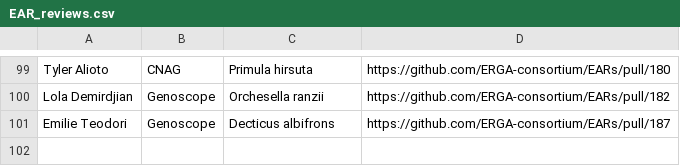
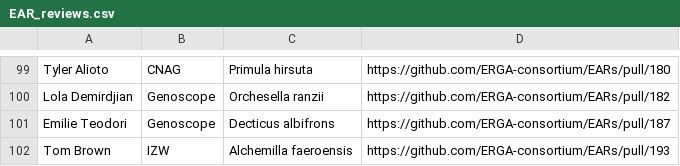
Before and after one commit to ERGA-consortium/EARs, a CSV file: rev/EAR_reviews.csv, drawn as a sheet; only a part is shown, gaps mark what is left out; the diff names each change by its address in the sheet, - before the commit and + after, or states it on an @@ line.

```diff
--- a/rev/EAR_reviews.csv
+++ b/rev/EAR_reviews.csv
+row 102: Tom Brown | IZW | Alchemilla faeroensis | https://github.com/ERGA-consortium/EARs/pull/193
```
